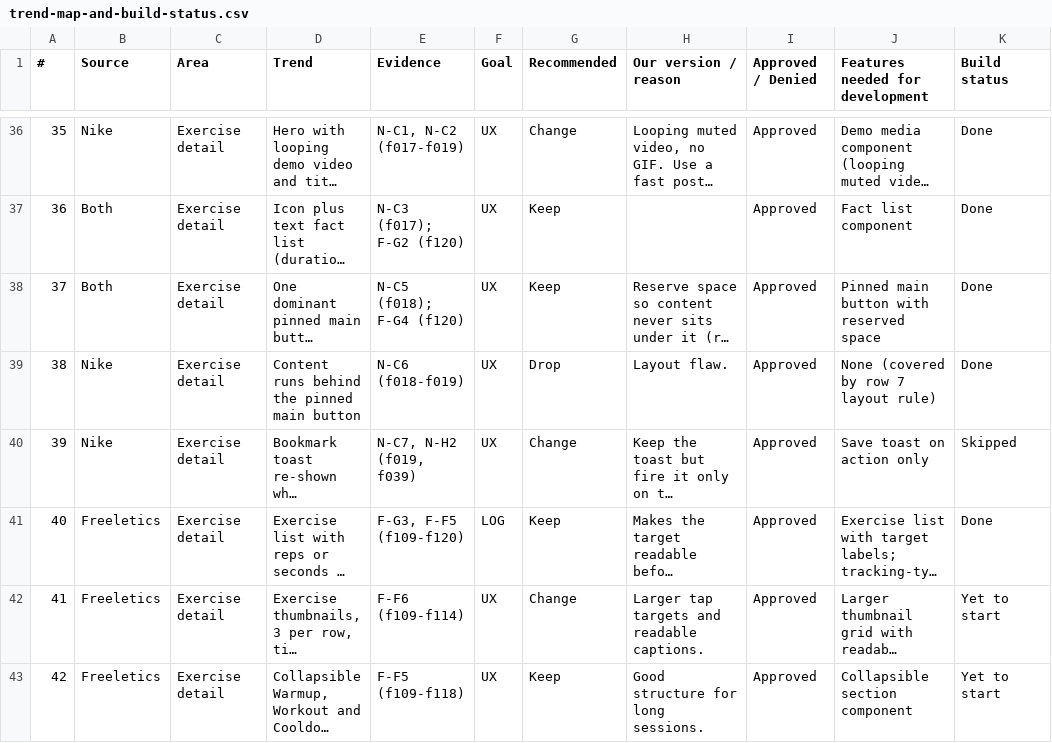
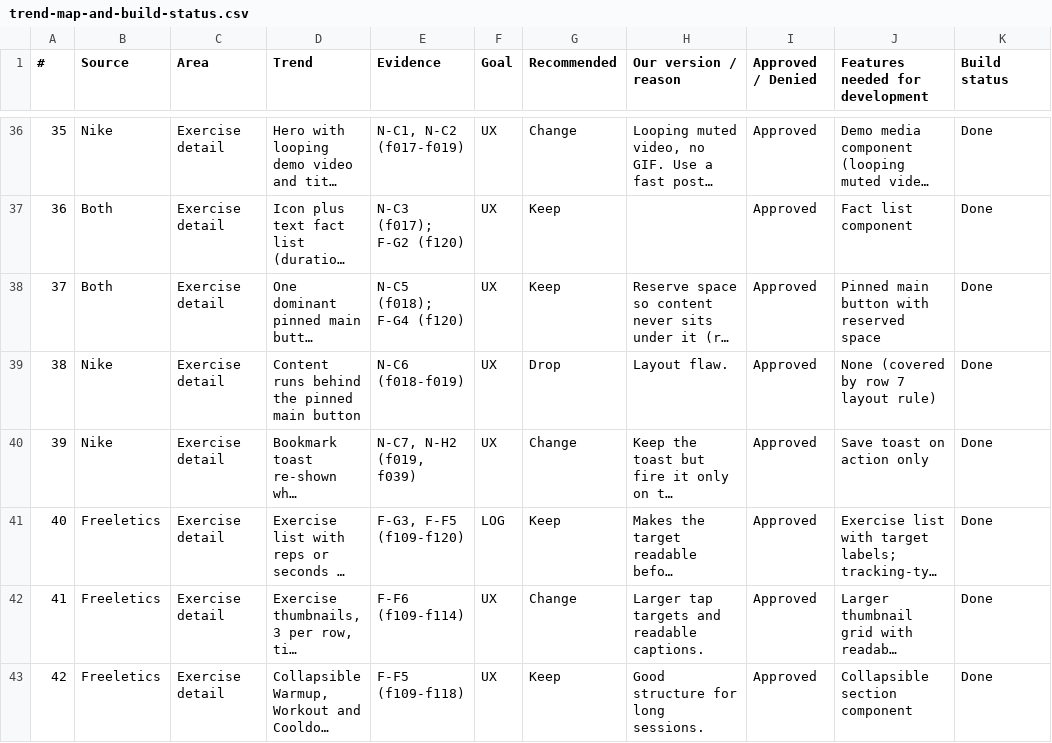
Before and after one commit to rd2080/exercise-logging-demo, a CSV file: docs/sheets/trend-map-and-build-status.csv, drawn as a sheet; only a part is shown, gaps mark what is left out; long unchanged cells end in …; the diff covers the shown part only; the diff names each change by its address in the sheet, - before the commit and + after, or states it on an @@ line.

```diff
--- a/docs/sheets/trend-map-and-build-status.csv
+++ b/docs/sheets/trend-map-and-build-status.csv
-K40 (Build status): Skipped
+K40 (Build status): Done
-K42:K43 (Build status): Yet to start
+K42:K43 (Build status): Done
```
Also changed, not shown: 11 edited cells elsewhere in this file, 2 other files.
